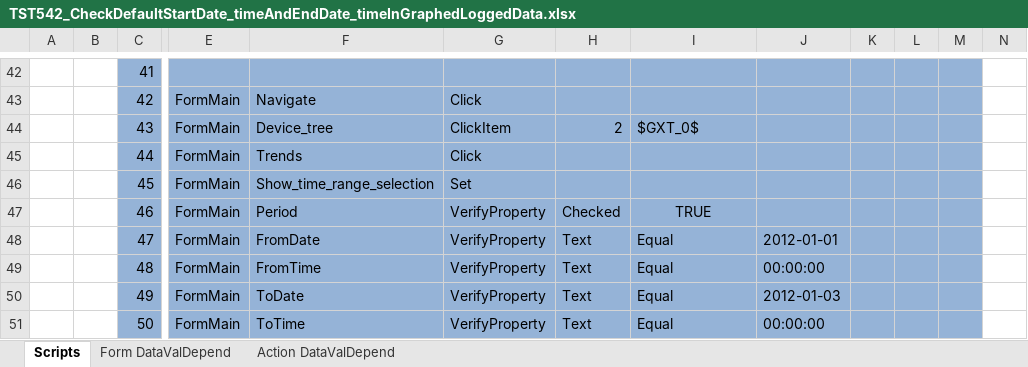
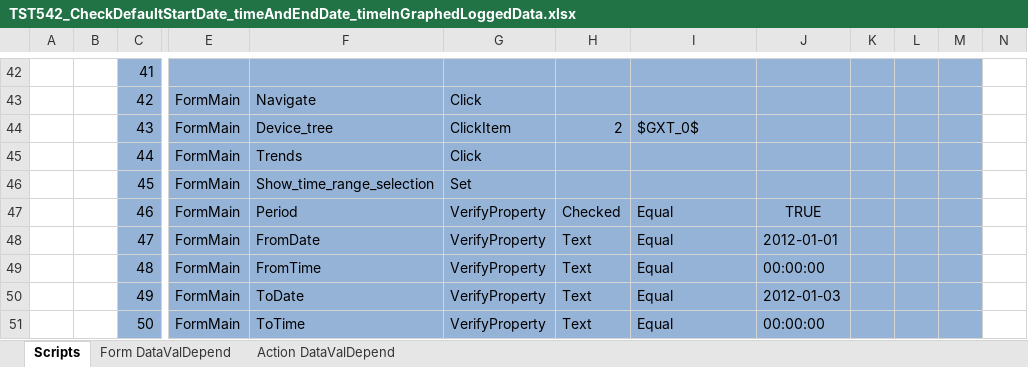
Before and after one commit to YouwenYao/Kwang, an Excel workbook: NformTester/NformTester/keywordscripts/TST542_CheckDefaultStartDate_timeAndEndDate_timeInGraphedLoggedData.xlsx, sheet Scripts, drawn as a sheet; only a part is shown, gaps mark what is left out; values as stored, in another font and other column widths than the file's, no borders; conditional formats not drawn; 1 other sheet too large or unreadable and not compared; the diff names each change by its address in the sheet, - before the commit and + after, or states it on an @@ line.

```diff
--- a/NformTester/NformTester/keywordscripts/TST542_CheckDefaultStartDate_timeAndEndDate_timeInGraphedLoggedData.xlsx (sheet Scripts)
+++ b/NformTester/NformTester/keywordscripts/TST542_CheckDefaultStartDate_timeAndEndDate_timeInGraphedLoggedData.xlsx (sheet Scripts)
-I47: TRUE
+I47: Equal
-I47 alignment: center
+I47 alignment: left
-J47: (empty)
+J47: TRUE
```
Also changed, not shown: NformTester/NformTester/keywordscripts/TST1000_UserCannotChangePassword.xlsx, NformTester/NformTester/keywordscripts/TST1033_ExportLoggedData.xlsx, 9 other files.
